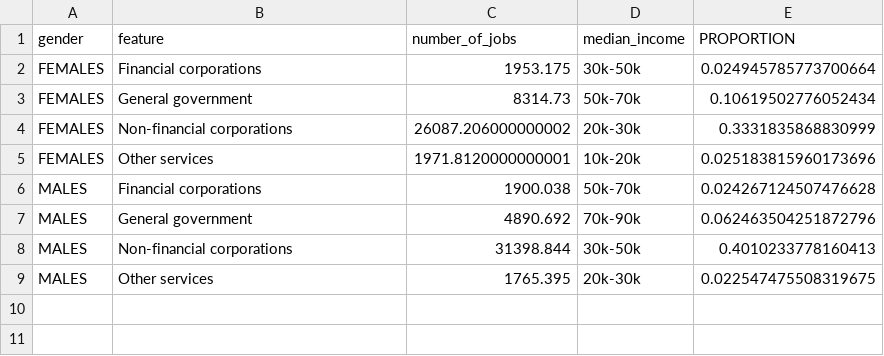
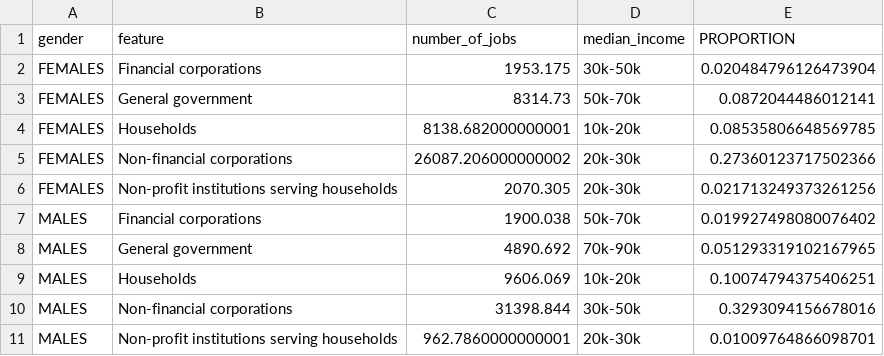
Before and after one commit to JOHNSON2746/DataScience_Project_Team_25, a CSV file: data/marginal_tables_transformed/sector_gender_transformed_v3.csv, drawn as a sheet.

```diff
--- a/data/marginal_tables_transformed/sector_gender_transformed_v3.csv
+++ b/data/marginal_tables_transformed/sector_gender_transformed_v3.csv
@@ -1,9 +1,11 @@
 gender,feature,number_of_jobs,median_income,PROPORTION
-FEMALES,Financial corporations,1953.175,30k-50k,0.024945785773700664
-FEMALES,General government,8314.73,50k-70k,0.10619502776052434
-FEMALES,Non-financial corporations,26087.206000000002,20k-30k,0.3331835868830999
-FEMALES,Other services,1971.8120000000001,10k-20k,0.025183815960173696
-MALES,Financial corporations,1900.038,50k-70k,0.024267124507476628
-MALES,General government,4890.692,70k-90k,0.062463504251872796
-MALES,Non-financial corporations,31398.844,30k-50k,0.4010233778160413
-MALES,Other services,1765.395,20k-30k,0.022547475508319675
+FEMALES,Financial corporations,1953.175,30k-50k,0.020484796126473904
+FEMALES,General government,8314.73,50k-70k,0.0872044486012141
+FEMALES,Households,8138.682000000001,10k-20k,0.08535806648569785
+FEMALES,Non-financial corporations,26087.206000000002,20k-30k,0.27360123717502366
+FEMALES,Non-profit institutions serving households,2070.305,20k-30k,0.021713249373261256
+MALES,Financial corporations,1900.038,50k-70k,0.019927498080076402
+MALES,General government,4890.692,70k-90k,0.051293319102167965
+MALES,Households,9606.069,10k-20k,0.10074794375406251
+MALES,Non-financial corporations,31398.844,30k-50k,0.3293094156678016
+MALES,Non-profit institutions serving households,962.7860000000001,20k-30k,0.01009764866098701
```
Also changed, not shown: data/marginal_tables_transformed/employmentType_gender_transformed_v3.csv, data/marginal_tables_transformed/industry_gender_transformed_v3.csv, 2 other files.
